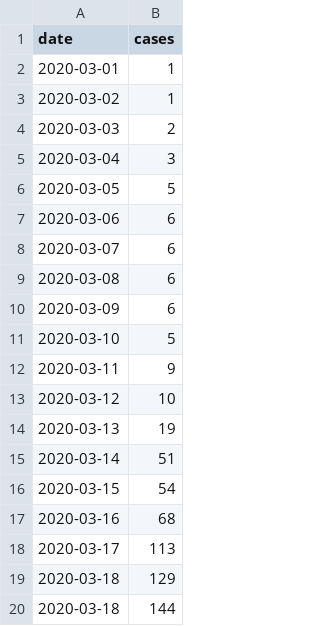
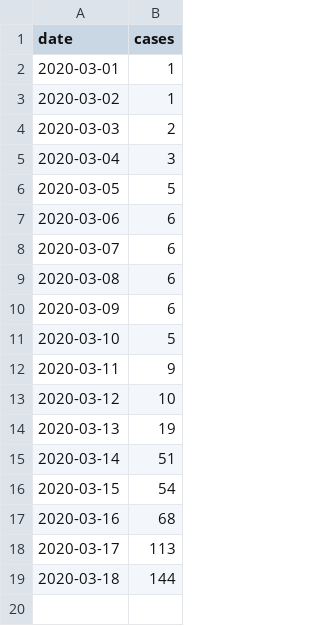
Before and after one commit to derdennis/corona-chart-essen, a CSV file: cases.csv, drawn as a sheet; the diff names each change by its address in the sheet, - before the commit and + after, or states it on an @@ line.

Commit message:
casses essen

```diff
--- a/cases.csv
+++ b/cases.csv
-row 19: 2020-03-18 | 129
```
